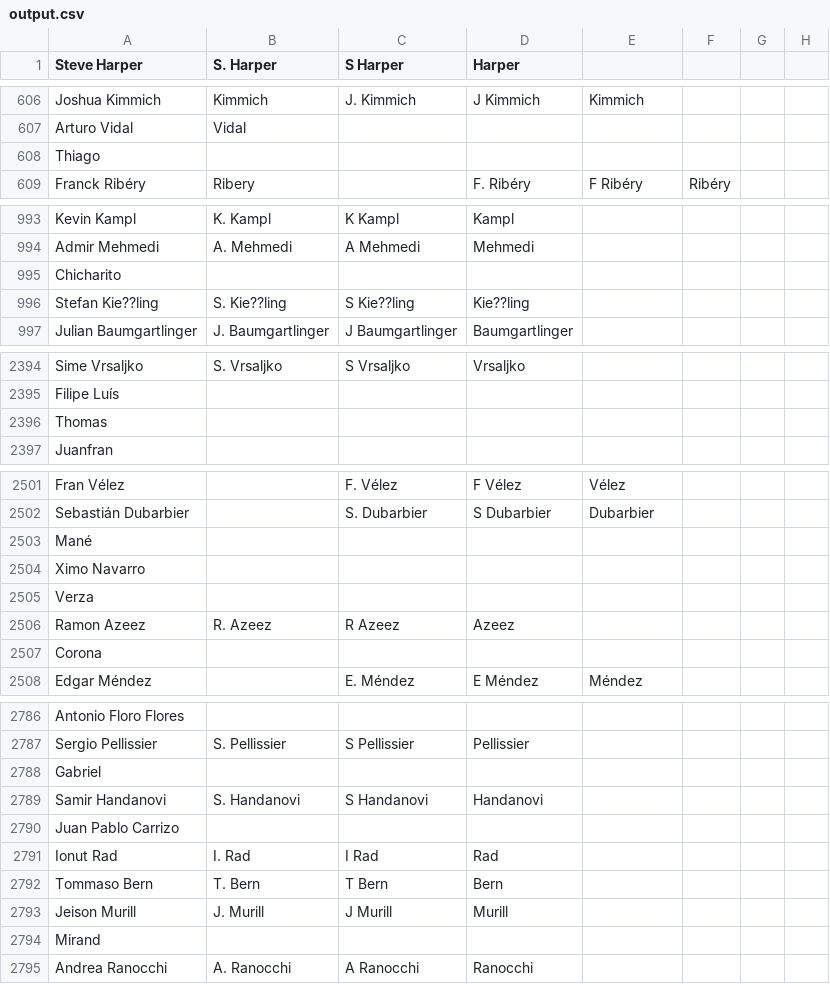
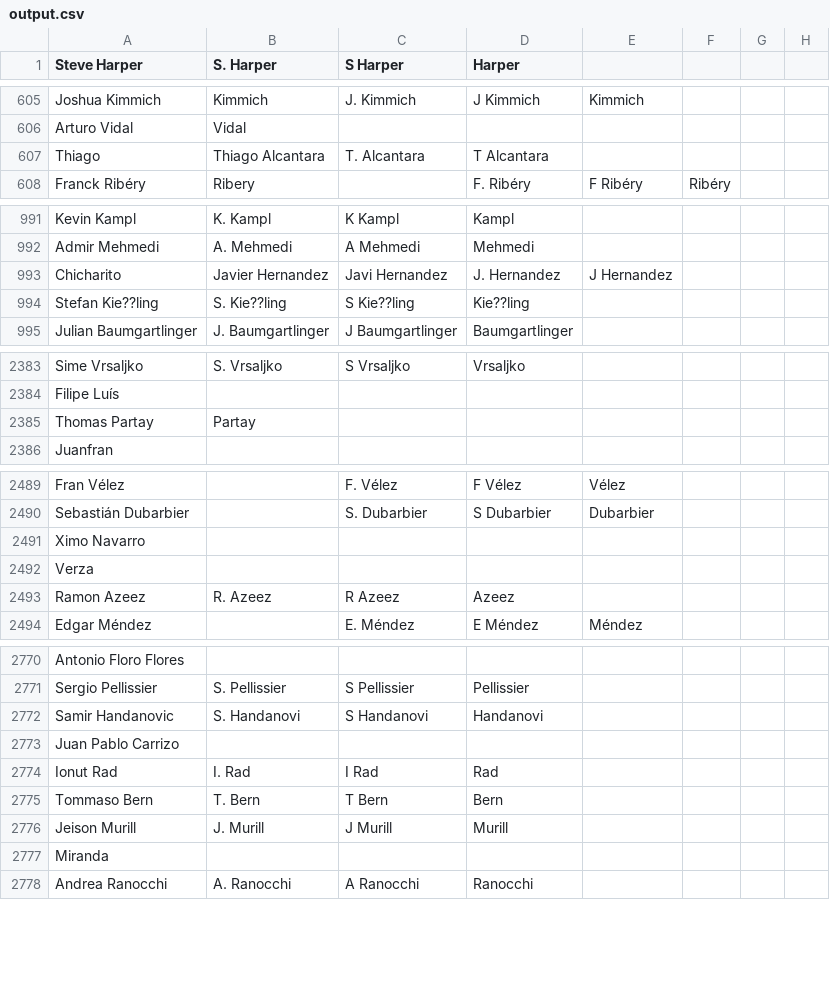
Before and after one commit to jaxmann/soccer-highlights-server, a CSV file: output.csv, drawn as a sheet; only a part is shown, gaps mark what is left out; the diff covers the shown part only.

Commit message:
remove some single word names

```diff
--- a/output.csv
+++ b/output.csv
@@ -607,3 +606,3 @@ Joshua Kimmich,Kimmich,J. Kimmich,J Kimmich,Kimmich,,
 Arturo Vidal,Vidal,,,,,
-Thiago,,,,,,
+Thiago,Thiago Alcantara,T. Alcantara,T Alcantara,,,
 Franck Ribéry,Ribery,,F. Ribéry,F Ribéry,Ribéry,
@@ -994,3 +992,3 @@ Kevin Kampl,K. Kampl,K Kampl,Kampl,,,
 Admir Mehmedi,A. Mehmedi,A Mehmedi,Mehmedi,,,
-Chicharito,,,,,,
+Chicharito,Javier Hernandez,Javi Hernandez,J. Hernandez,J Hernandez,
 Stefan Kie??ling,S. Kie??ling,S Kie??ling,Kie??ling,,,
@@ -2395,3 +2384,3 @@ Sime Vrsaljko,S. Vrsaljko,S Vrsaljko,Vrsaljko,,,
 Filipe Luís,,,,,,
-Thomas,,,,,,
+Thomas Partay,Partay,,,,,
 Juanfran,,,,,,
@@ -2502,3 +2490,2 @@ Fran Vélez,,F. Vélez,F Vélez,Vélez,,
 Sebastián Dubarbier,,S. Dubarbier,S Dubarbier,Dubarbier,,
-Mané,,,,,,
 Ximo Navarro,,,,,,
@@ -2506,3 +2493,2 @@ Verza,,,,,,
 Ramon Azeez,R. Azeez,R Azeez,Azeez,,,
-Corona,,,,,,
 Edgar Méndez,,E. Méndez,E Méndez,Méndez,,
@@ -2787,4 +2771,3 @@ Antonio Floro Flores,,,,,,
 Sergio Pellissier,S. Pellissier,S Pellissier,Pellissier,,,
-Gabriel,,,,,,
-Samir Handanovi,S. Handanovi,S Handanovi,Handanovi,,,
+Samir Handanovic,S. Handanovi,S Handanovi,Handanovi,,,
 Juan Pablo Carrizo,,,,,,
@@ -2793,3 +2776,3 @@ Tommaso Bern,T. Bern,T Bern,Bern,,,
 Jeison Murill,J. Murill,J Murill,Murill,,,
-Mirand,,,,,,
+Miranda,,,,,,
 Andrea Ranocchi,A. Ranocchi,A Ranocchi,Ranocchi,,,
```
Also changed, not shown: 30 removed rows elsewhere in this file.
